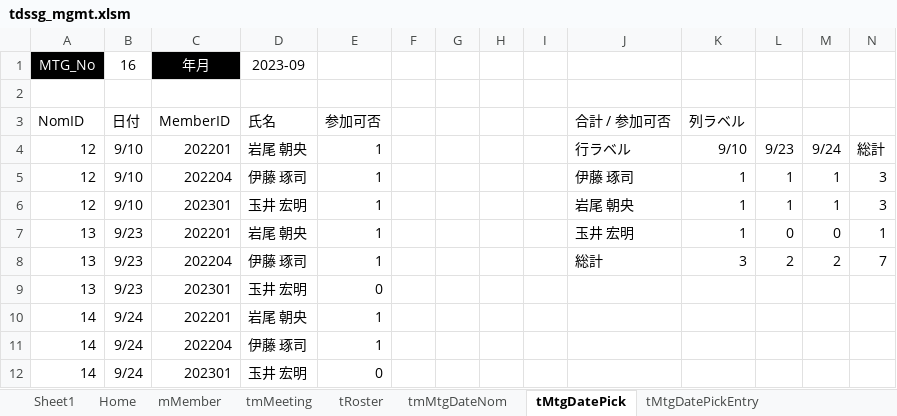
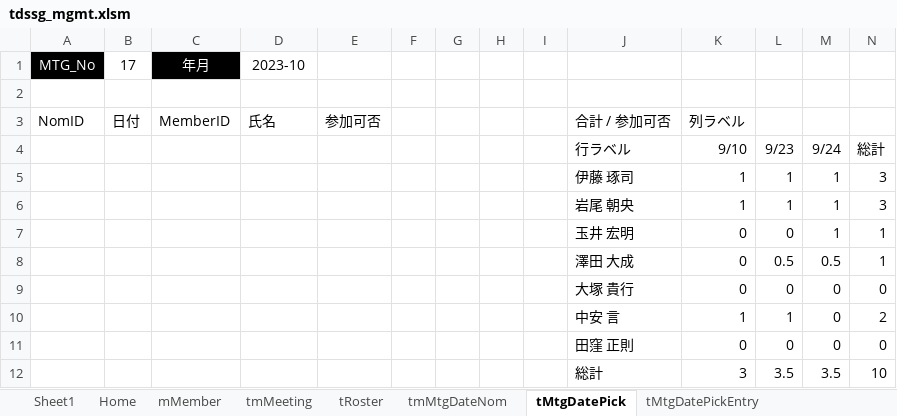
Before and after one commit to iwao-synapse/TDSSG_MGMT, an Excel workbook: system/tdssg_mgmt.xlsm, sheet tMtgDatePick, drawn as a sheet; values as stored, in another font and other column widths than the file's, no borders; charts and pictures and table styles not drawn; removed rows and columns are numbered as before the commit, all else as after; the diff names each change by its address in the sheet, - before the commit and + after, or states it on an @@ line.

```diff
--- a/system/tdssg_mgmt.xlsm (sheet tMtgDatePick)
+++ b/system/tdssg_mgmt.xlsm (sheet tMtgDatePick)
-B1: 16
+B1: 17
-D1: 2023-09
+D1: 2023-10
-A4:A6 (MTG_No): 12
+A4:A6 (MTG_No): (empty)
-B4:B6 (17): 9/10
+B4:B6 (17): (empty)
-C4 (年月): 202201
+C4 (年月): (empty)
-D4 (2023-10): 岩尾 朝央
+D4 (2023-10): (empty)
-E4:E6: 1
+E4:E6: (empty)
-C5 (年月): 202204
+C5 (年月): (empty)
-D5 (2023-10): 伊藤 琢司
+D5 (2023-10): (empty)
-C6 (年月): 202301
+C6 (年月): (empty)
-D6 (2023-10): 玉井 宏明
+D6 (2023-10): (empty)
-row 7: 13 | 9/23 | 202201 | 岩尾 朝央 | 1 |  |  |  |  | 玉井 宏明 | 1 | 0 | 0 | 1
-row 8: 13 | 9/23 | 202204 | 伊藤 琢司 | 1 |  |  |  |  | 総計 | 3 | 2 | 2 | 7
-row 9: 13 | 9/23 | 202301 | 玉井 宏明 | 0
-row 10: 14 | 9/24 | 202201 | 岩尾 朝央 | 1
-row 11: 14 | 9/24 | 202204 | 伊藤 琢司 | 1
-row 12: 14 | 9/24 | 202301 | 玉井 宏明 | 0
+row 7:  |  |  |  |  |  |  |  |  | 玉井 宏明 | 0 | 0 | 1 | 1
+row 8:  |  |  |  |  |  |  |  |  | 澤田 大成 | 0 | 0.5 | 0.5 | 1
+row 9:  |  |  |  |  |  |  |  |  | 大塚 貴行 | 0 | 0 | 0 | 0
+row 10:  |  |  |  |  |  |  |  |  | 中安 言 | 1 | 1 | 0 | 2
+row 11:  |  |  |  |  |  |  |  |  | 田窪 正則 | 0 | 0 | 0 | 0
+row 12:  |  |  |  |  |  |  |  |  | 総計 | 3 | 3.5 | 3.5 | 10
```
Also changed, not shown: sheet tRoster, sheet tmMeeting, sheet tMtgDatePickEntry, 1 other file.
